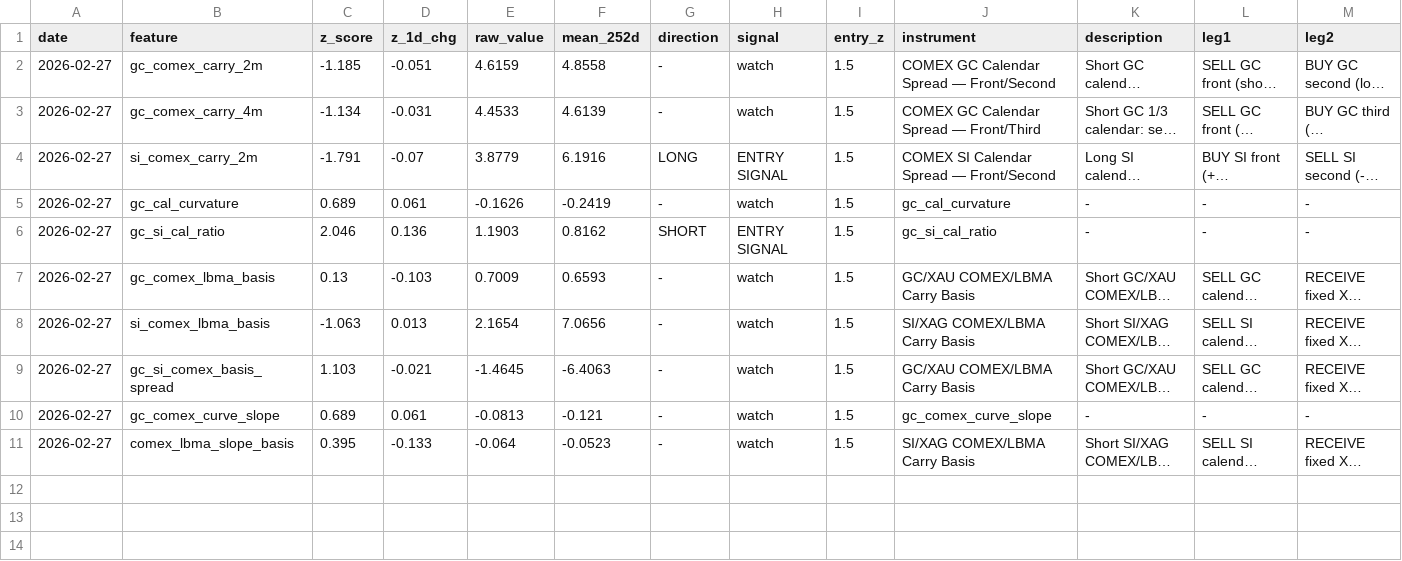
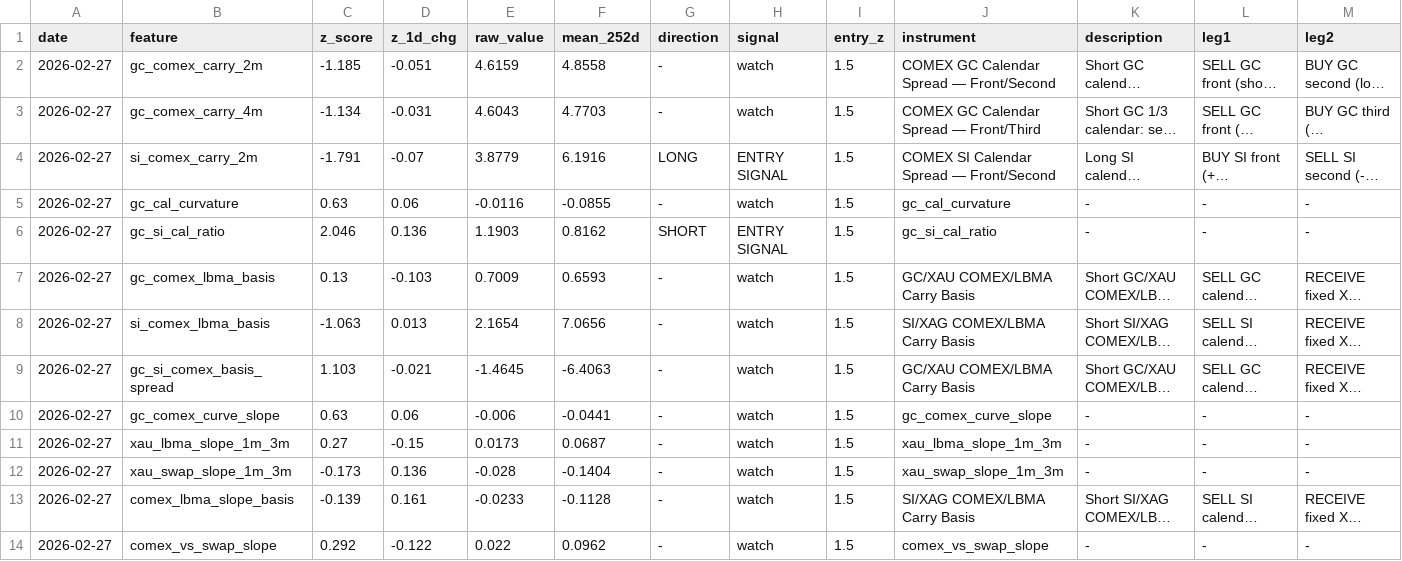
Before and after one commit to nopaniclol/Macro-Scanner, a CSV file: Macro_Metals/notebooks/outputs_comex/08_daily_blotter.csv, drawn as a sheet; only a part is shown; long unchanged cells end in …; addresses are those after the commit; rows hold the shown columns only; the diff names each change by its address in the sheet, - before the commit and + after, or states it on an @@ line.

```diff
--- a/Macro_Metals/notebooks/outputs_comex/08_daily_blotter.csv
+++ b/Macro_Metals/notebooks/outputs_comex/08_daily_blotter.csv
-E3 (raw_value): 4.4533
+E3 (raw_value): 4.6043
-F3 (mean_252d): 4.6139
+F3 (mean_252d): 4.7703
-C5 (z_score): 0.689
+C5 (z_score): 0.63
-D5 (z_1d_chg): 0.061
+D5 (z_1d_chg): 0.06
-E5 (raw_value): -0.1626
+E5 (raw_value): -0.0116
-F5 (mean_252d): -0.2419
+F5 (mean_252d): -0.0855
-C10 (z_score): 0.689
+C10 (z_score): 0.63
-D10 (z_1d_chg): 0.061
+D10 (z_1d_chg): 0.06
-E10 (raw_value): -0.0813
+E10 (raw_value): -0.006
-F10 (mean_252d): -0.121
+F10 (mean_252d): -0.0441
+row 11: 2026-02-27 | xau_lbma_slope_1m_3m | 0.27 | -0.15 | 0.0173 | 0.0687 | - | watch | 1.5 | xau_lbma_slope_1m_3m | - | - | -
+row 12: 2026-02-27 | xau_swap_slope_1m_3m | -0.173 | 0.136 | -0.028 | -0.1404 | - | watch | 1.5 | xau_swap_slope_1m_3m | - | - | -
-C13 (z_score): 0.395
+C13 (z_score): -0.139
-D13 (z_1d_chg): -0.133
+D13 (z_1d_chg): 0.161
-E13 (raw_value): -0.064
+E13 (raw_value): -0.0233
-F13 (mean_252d): -0.0523
+F13 (mean_252d): -0.1128
+row 14: 2026-02-27 | comex_vs_swap_slope | 0.292 | -0.122 | 0.022 | 0.0962 | - | watch | 1.5 | comex_vs_swap_slope | - | - | -
```
Also changed, not shown: Macro_Metals/notebooks/outputs_masterbacktest/master_attribution.csv, Macro_Metals/notebooks/outputs_masterbacktest/master_leverage.csv, 15 other files.
